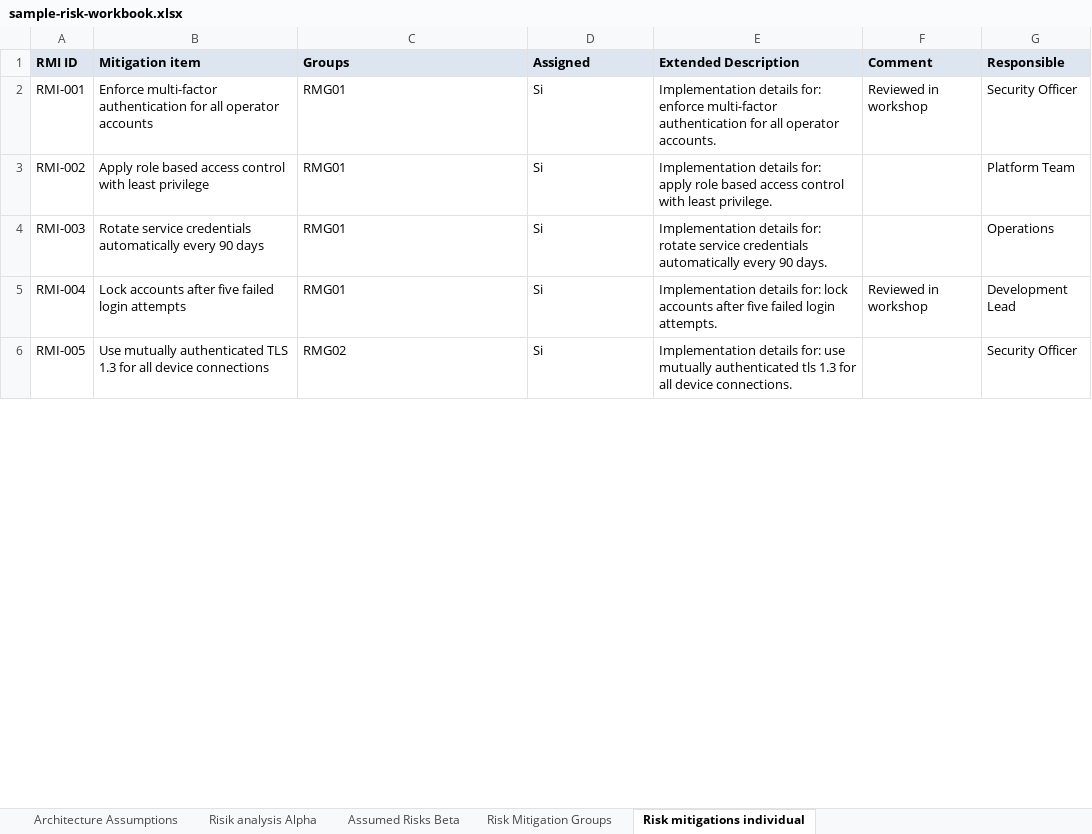
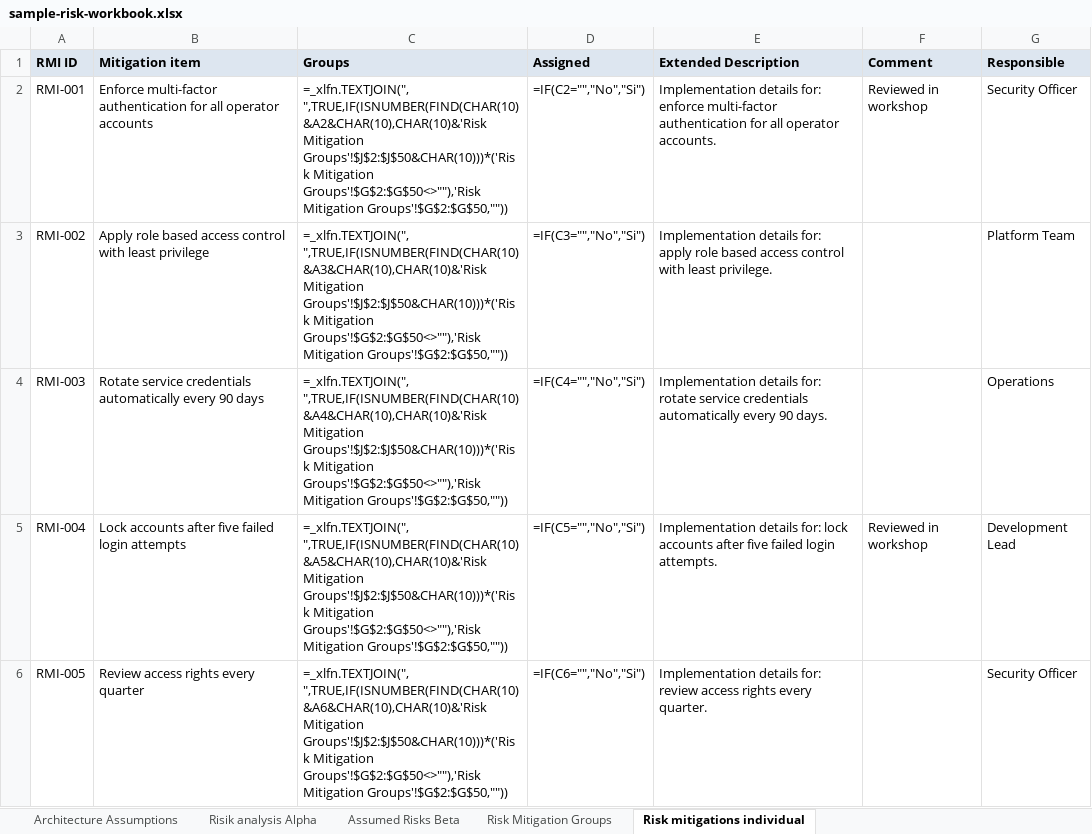
Before and after one commit to ernesto418/Risk-explorer, an Excel workbook: sample/sample-risk-workbook.xlsx, sheet Risk mitigations individual, drawn as a sheet; only a part is shown; values as stored, in another font and other column widths than the file's, no borders; formulas without a stored value are shown as written; the diff covers the shown part only; the diff names each change by its address in the sheet, - before the commit and + after, or states it on an @@ line.

```diff
--- a/sample/sample-risk-workbook.xlsx (sheet Risk mitigations individual)
+++ b/sample/sample-risk-workbook.xlsx (sheet Risk mitigations individual)
-C2 (Groups): RMG01
+C2 (Groups): =_xlfn.TEXTJOIN(", ",TRUE,IF(ISNUMBER(FIND(CHAR(10)&A2&CHAR(10),CHAR(10)&'Risk Mitigation Groups'!$J$2:$J$50&CHAR(10)))*('Risk Mitigation Groups'!$G$2:$G$50<>""),'Risk Mitigation Groups'!$G$2:$G$50,""))
-D2 (Assigned): Si
+D2 (Assigned): =IF(C2="","No","Si")
-C3 (Groups): RMG01
+C3 (Groups): =_xlfn.TEXTJOIN(", ",TRUE,IF(ISNUMBER(FIND(CHAR(10)&A3&CHAR(10),CHAR(10)&'Risk Mitigation Groups'!$J$2:$J$50&CHAR(10)))*('Risk Mitigation Groups'!$G$2:$G$50<>""),'Risk Mitigation Groups'!$G$2:$G$50,""))
-D3 (Assigned): Si
+D3 (Assigned): =IF(C3="","No","Si")
-C4 (Groups): RMG01
+C4 (Groups): =_xlfn.TEXTJOIN(", ",TRUE,IF(ISNUMBER(FIND(CHAR(10)&A4&CHAR(10),CHAR(10)&'Risk Mitigation Groups'!$J$2:$J$50&CHAR(10)))*('Risk Mitigation Groups'!$G$2:$G$50<>""),'Risk Mitigation Groups'!$G$2:$G$50,""))
-D4 (Assigned): Si
+D4 (Assigned): =IF(C4="","No","Si")
-C5 (Groups): RMG01
+C5 (Groups): =_xlfn.TEXTJOIN(", ",TRUE,IF(ISNUMBER(FIND(CHAR(10)&A5&CHAR(10),CHAR(10)&'Risk Mitigation Groups'!$J$2:$J$50&CHAR(10)))*('Risk Mitigation Groups'!$G$2:$G$50<>""),'Risk Mitigation Groups'!$G$2:$G$50,""))
-D5 (Assigned): Si
+D5 (Assigned): =IF(C5="","No","Si")
-B6 (Mitigation item): Use mutually authenticated TLS 1.3 for all device connections
+B6 (Mitigation item): Review access rights every quarter
-C6 (Groups): RMG02
+C6 (Groups): =_xlfn.TEXTJOIN(", ",TRUE,IF(ISNUMBER(FIND(CHAR(10)&A6&CHAR(10),CHAR(10)&'Risk Mitigation Groups'!$J$2:$J$50&CHAR(10)))*('Risk Mitigation Groups'!$G$2:$G$50<>""),'Risk Mitigation Groups'!$G$2:$G$50,""))
-D6 (Assigned): Si
+D6 (Assigned): =IF(C6="","No","Si")
-E6 (Extended Description): …details for: use mutually authenticated tls 1.3 for all device connections.
+E6 (Extended Description): …details for: review access rights every quarter.
```
Also changed, not shown: 3 added rows and 124 edited cells elsewhere in this sheet, sheet Risik analysis Alpha, sheet Risk Mitigation Groups, 25 other files.
